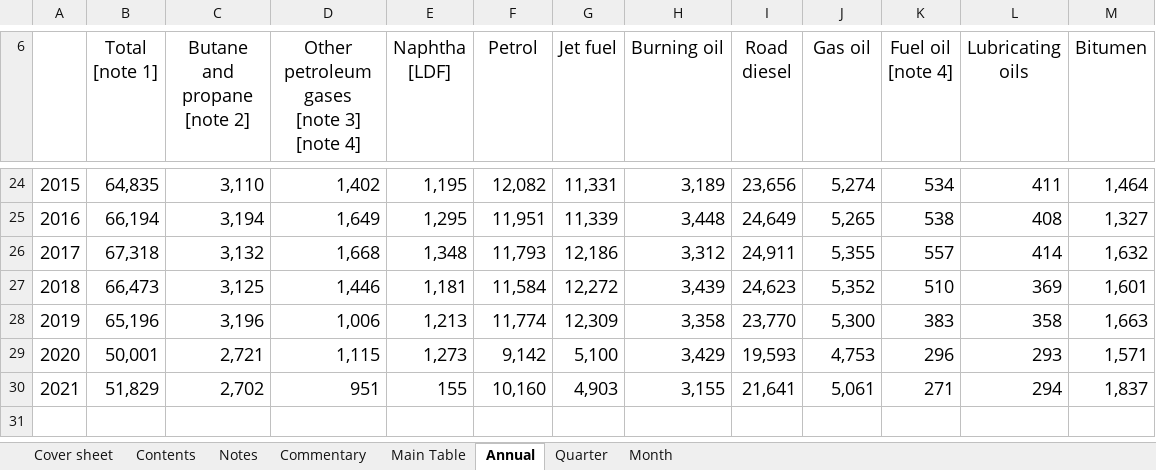
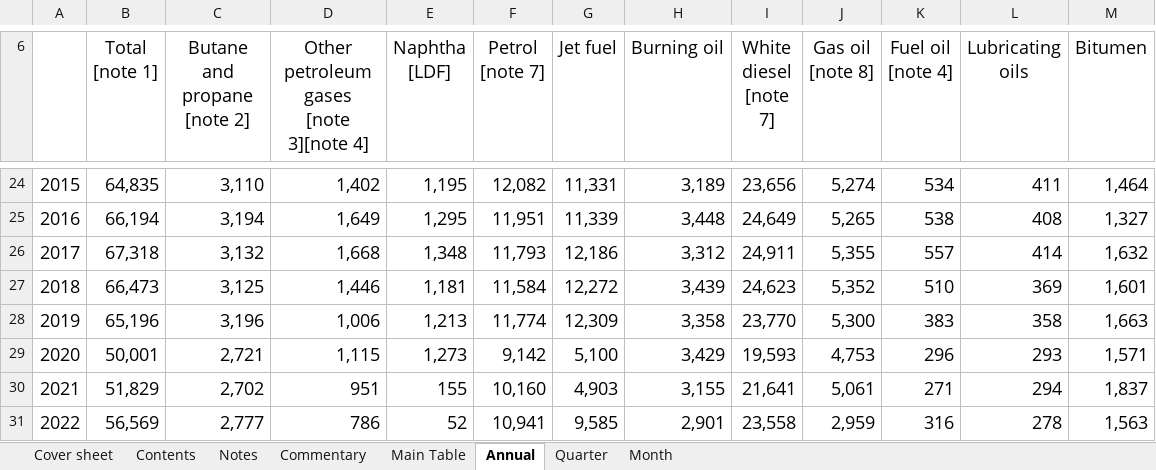
Before and after one commit to sallysemple/ScottishEnergyStatsProcessing, an Excel workbook: Data Sources/Daily Demand/Transport/ET_3.13.xlsx, sheet Annual, drawn as a sheet; only a part is shown, gaps mark what is left out; values as stored, in another font and other column widths than the file's, no borders; conditional formats and table styles not drawn; ↵ is a line break in a cell; the diff names each change by its address in the sheet, - before the commit and + after, or states it on an @@ line.

```diff
--- a/Data Sources/Daily Demand/Transport/ET_3.13.xlsx (sheet Annual)
+++ b/Data Sources/Daily Demand/Transport/ET_3.13.xlsx (sheet Annual)
-D6: Other petroleum gases ↵ [note 3] ↵ [note 4]
+D6: Other petroleum gases ↵ [note 3][note 4]
-F6: Petrol
+F6: Petrol ↵ [note 7]
-I6: Road diesel
+I6: White diesel ↵ [note 7]
-J6: Gas oil
+J6: Gas oil ↵ [note 8]
+row 31: 2022 | 56,569 | 2,777 | 786 | 52 | 10,941 | 9,585 | 2,901 | 23,558 | 2,959 | 316 | 278 | 1,563
```
Also changed, not shown: sheet Main Table, sheet Month, sheet Quarter, sheet Cover sheet, sheet Commentary, sheet Notes, formulas that keep their value, Data Sources/MANUAL/OFGEM RHIDom.xlsx, Data Sources/MANUAL/Smart Meters.xlsx, 20 other files.
